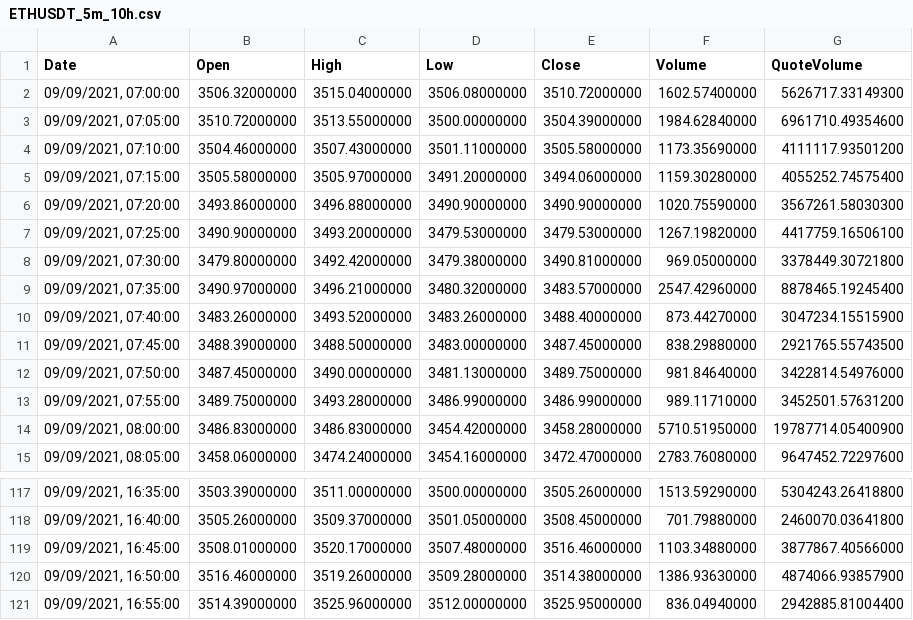
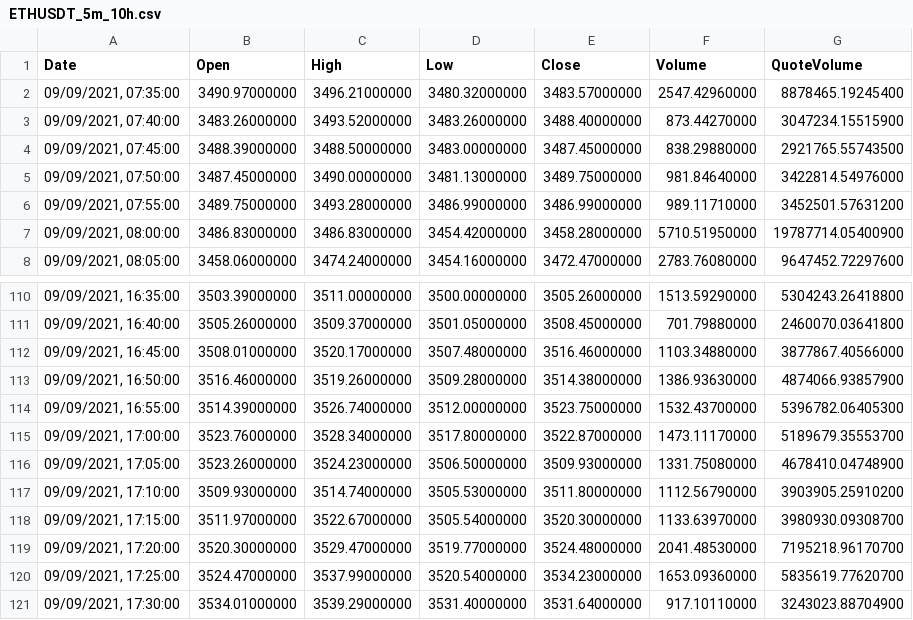
Before and after one commit to Andrem19/Papp-worker, a CSV file: ETHUSDT_5m_10h.csv, drawn as a sheet; only a part is shown, gaps mark what is left out.

```diff
--- a/ETHUSDT_5m_10h.csv
+++ b/ETHUSDT_5m_10h.csv
@@ -1,9 +1,2 @@
 Date,Open,High,Low,Close,Volume,QuoteVolume
-"09/09/2021, 07:00:00",3506.32000000,3515.04000000,3506.08000000,3510.72000000,1602.57400000,5626717.33149300
-"09/09/2021, 07:05:00",3510.72000000,3513.55000000,3500.00000000,3504.39000000,1984.62840000,6961710.49354600
-"09/09/2021, 07:10:00",3504.46000000,3507.43000000,3501.11000000,3505.58000000,1173.35690000,4111117.93501200
-"09/09/2021, 07:15:00",3505.58000000,3505.97000000,3491.20000000,3494.06000000,1159.30280000,4055252.74575400
-"09/09/2021, 07:20:00",3493.86000000,3496.88000000,3490.90000000,3490.90000000,1020.75590000,3567261.58030300
-"09/09/2021, 07:25:00",3490.90000000,3493.20000000,3479.53000000,3479.53000000,1267.19820000,4417759.16506100
-"09/09/2021, 07:30:00",3479.80000000,3492.42000000,3479.38000000,3490.81000000,969.05000000,3378449.30721800
 "09/09/2021, 07:35:00",3490.97000000,3496.21000000,3480.32000000,3483.57000000,2547.42960000,8878465.19245400
@@ -120,2 +113,9 @@ Date,Open,High,Low,Close,Volume,QuoteVolume
 "09/09/2021, 16:50:00",3516.46000000,3519.26000000,3509.28000000,3514.38000000,1386.93630000,4874066.93857900
-"09/09/2021, 16:55:00",3514.39000000,3525.96000000,3512.00000000,3525.95000000,836.04940000,2942885.81004400
+"09/09/2021, 16:55:00",3514.39000000,3526.74000000,3512.00000000,3523.75000000,1532.43700000,5396782.06405300
+"09/09/2021, 17:00:00",3523.76000000,3528.34000000,3517.80000000,3522.87000000,1473.11170000,5189679.35553700
+"09/09/2021, 17:05:00",3523.26000000,3524.23000000,3506.50000000,3509.93000000,1331.75080000,4678410.04748900
+"09/09/2021, 17:10:00",3509.93000000,3514.74000000,3505.53000000,3511.80000000,1112.56790000,3903905.25910200
+"09/09/2021, 17:15:00",3511.97000000,3522.67000000,3505.54000000,3520.30000000,1133.63970000,3980930.09308700
+"09/09/2021, 17:20:00",3520.30000000,3529.47000000,3519.77000000,3524.48000000,2041.48530000,7195218.96170700
+"09/09/2021, 17:25:00",3524.47000000,3537.99000000,3520.54000000,3534.23000000,1653.09360000,5835619.77620700
+"09/09/2021, 17:30:00",3534.01000000,3539.29000000,3531.40000000,3531.64000000,917.10110000,3243023.88704900
```
Also changed, not shown: 5 other files.
